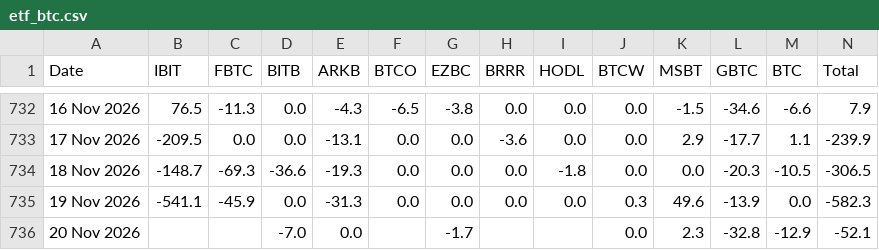
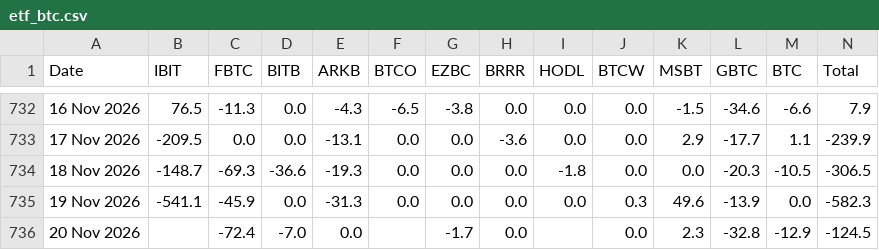
Before and after one commit to haturatu/crypto-etf-flow, a CSV file: etf_btc.csv, drawn as a sheet; only a part is shown, gaps mark what is left out.

```diff
--- a/etf_btc.csv
+++ b/etf_btc.csv
@@ -735,2 +735,2 @@ Date,IBIT,FBTC,BITB,ARKB,BTCO,EZBC,BRRR,HODL,BTCW,MSBT,GBTC,BTC,Total
 19 Nov 2026,-541.1,-45.9,0.0,-31.3,0.0,0.0,0.0,0.0,0.3,49.6,-13.9,0.0,-582.3
-20 Nov 2026,,,-7.0,0.0,,-1.7,,,0.0,2.3,-32.8,-12.9,-52.1
+20 Nov 2026,,-72.4,-7.0,0.0,,-1.7,0.0,,0.0,2.3,-32.8,-12.9,-124.5
```
Also changed, not shown: etf_sol.csv.
